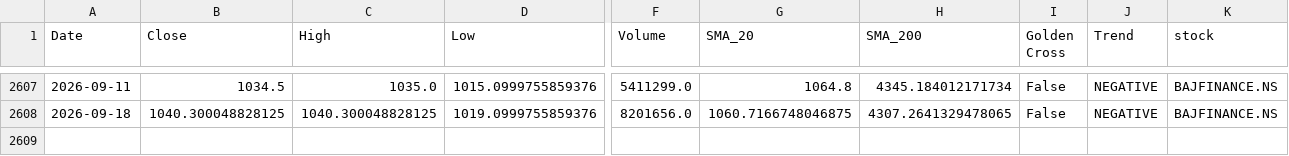
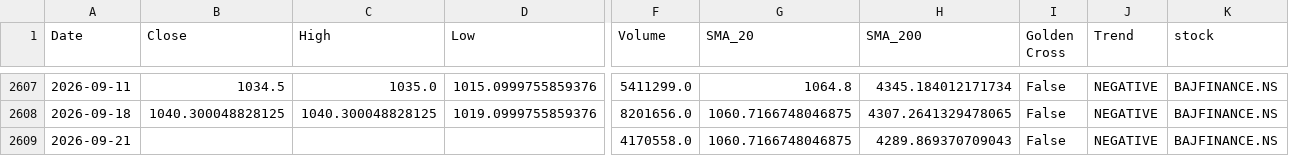
Before and after one commit to sohamdeshpande/nifty-analysis, a CSV file: data/BAJFINANCE.NS.csv, drawn as a sheet; only a part is shown, gaps mark what is left out; rows hold the shown columns only; the diff names each change by its address in the sheet, - before the commit and + after, or states it on an @@ line.

```diff
--- a/data/BAJFINANCE.NS.csv
+++ b/data/BAJFINANCE.NS.csv
+row 2609: 2026-09-21 |  |  |  | 4170558.0 | 1060.7166748046875 | 4289.869370709043 | False | NEGATIVE | BAJFINANCE.NS
```
Also changed, not shown: data/ADANIPORTS.NS.csv, data/BHARTIARTL.NS.csv, 46 other files.
